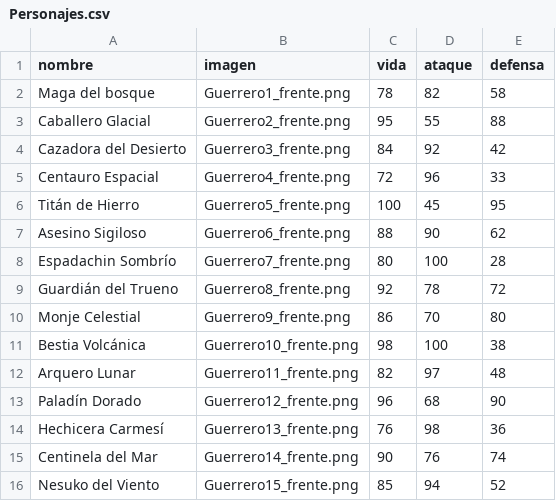
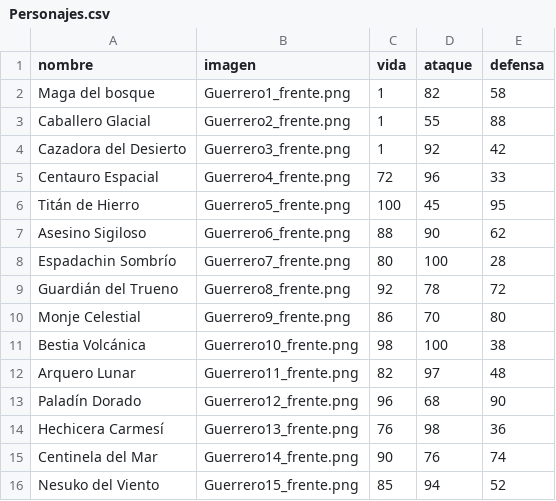
Before and after one commit to rodriguez0303/juego_aventura, a CSV file: Personajes.csv, drawn as a sheet.

```diff
--- a/Personajes.csv
+++ b/Personajes.csv
@@ -1,5 +1,5 @@
 nombre,imagen,vida,ataque,defensa
-Maga del bosque,Guerrero1_frente.png,78,82,58
-Caballero Glacial,Guerrero2_frente.png,95,55,88
-Cazadora del Desierto,Guerrero3_frente.png,84,92,42
+Maga del bosque,Guerrero1_frente.png,1,82,58
+Caballero Glacial,Guerrero2_frente.png,1,55,88
+Cazadora del Desierto,Guerrero3_frente.png,1,92,42
 Centauro Espacial,Guerrero4_frente.png,72,96,33
```
Also changed, not shown: 2 other files.
